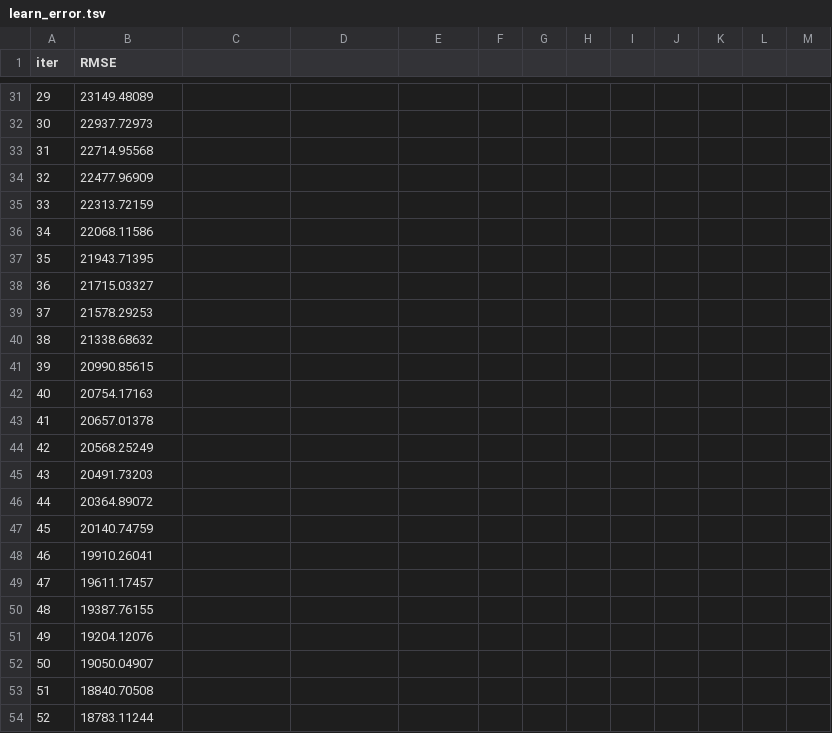
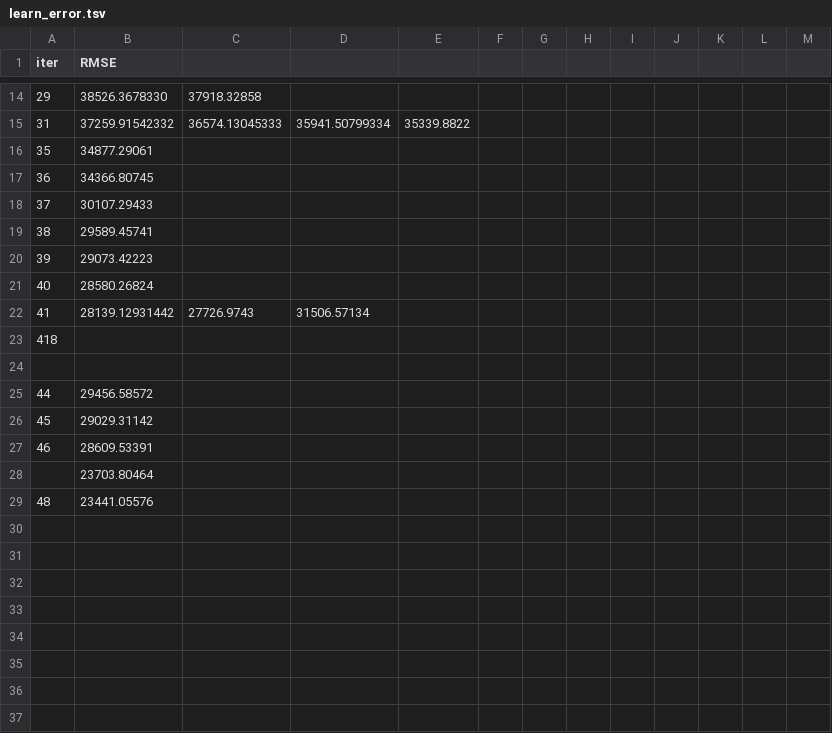
Before and after one commit to oli-harvey/house-prices, a TSV file: catboost_info/learn_error.tsv, drawn as a sheet; only a part is shown, gaps mark what is left out; the diff covers the shown part only.

```diff
--- a/catboost_info/learn_error.tsv
+++ b/catboost_info/learn_error.tsv
@@ -31,24 +14,16 @@ iter	RMSE
-29	23149.48089
-30	22937.72973
-31	22714.95568
-32	22477.96909
-33	22313.72159
-34	22068.11586
-35	21943.71395
-36	21715.03327
-37	21578.29253
-38	21338.68632
-39	20990.85615
-40	20754.17163
-41	20657.01378
-42	20568.25249
-43	20491.73203
-44	20364.89072
-45	20140.74759
-46	19910.26041
-47	19611.17457
-48	19387.76155
-49	19204.12076
-50	19050.04907
-51	18840.70508
-52	18783.11244
+29	38526.3678330	37918.32858
+31	37259.91542332	36574.13045333	35941.50799334	35339.8822
+35	34877.29061
+36	34366.80745
+37	30107.29433
+38	29589.45741
+39	29073.42223
+40	28580.26824
+41	28139.12931442	27726.9743	31506.57134
+418
+
+44	29456.58572
+45	29029.31142
+46	28609.53391
+	23703.80464
+48	23441.05576
```
Also changed, not shown: 2 added rows, 46 removed rows and 16 edited cells elsewhere in this file, catboost_info/time_left.tsv, 3 other files.
